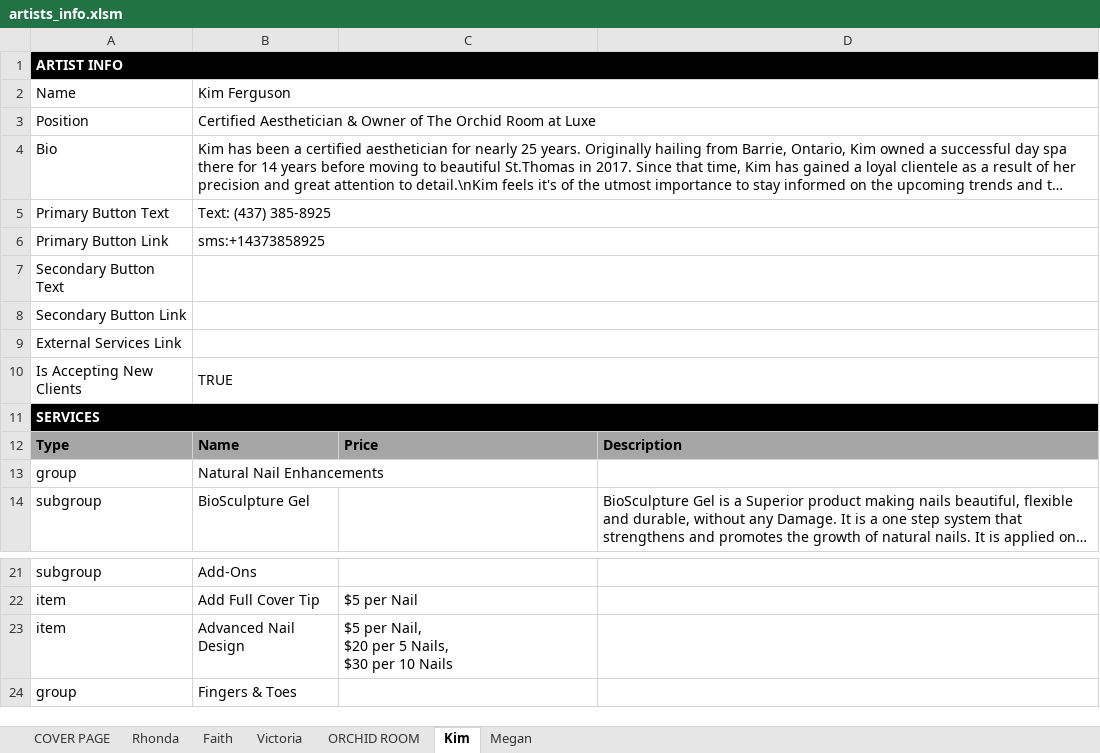
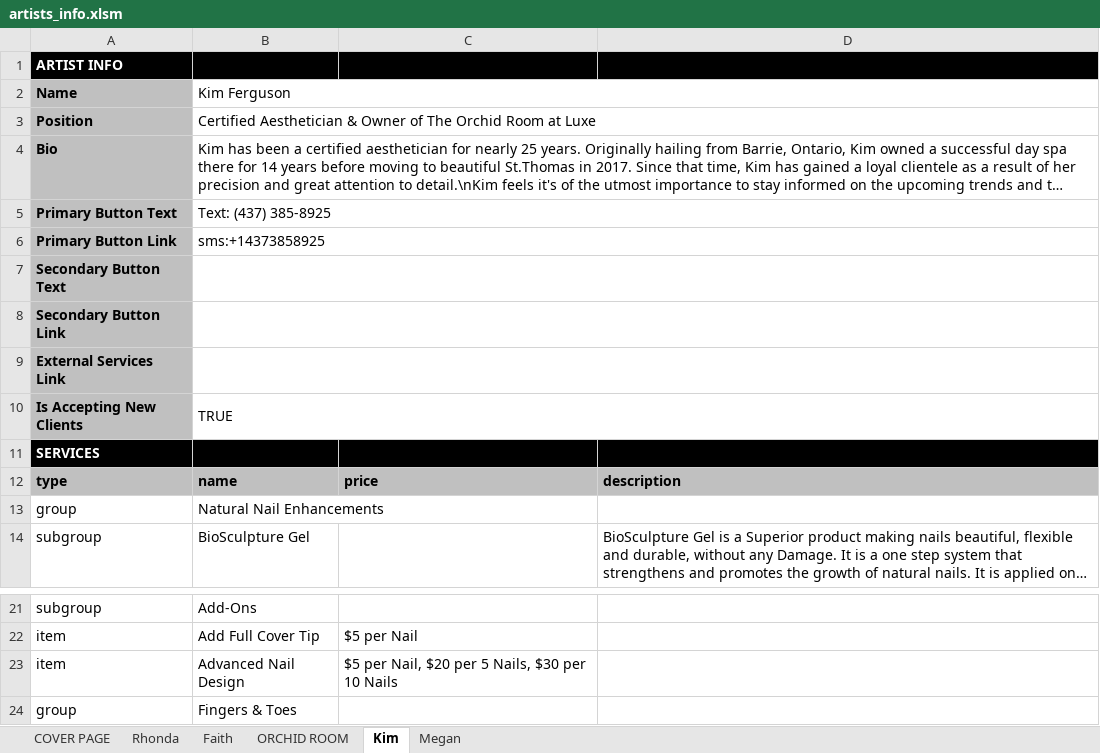
Before and after one commit to LuxeHairArtistryCo/LuxeHairArtistryCo.github.io, an Excel workbook: artists_info.xlsm, sheet Kim, drawn as a sheet; only a part is shown, gaps mark what is left out; long unchanged cells end in …; values as stored, in another font and other column widths than the file's, no borders; conditional formats not drawn; removed rows and columns are numbered as before the commit, all else as after; the diff covers the shown part only; the diff names each change by its address in the sheet, - before the commit and + after, or states it on an @@ line.

```diff
--- a/artists_info.xlsm (sheet Kim)
+++ b/artists_info.xlsm (sheet Kim)
-sheet tab: Victoria
-A1:D1 merged
@@ A2:A10 fill: none → #C0C0C0, bold: off → on @@
-A11:D11 merged
-row 12: Type | Name | Price | Description
+row 12: type | name | price | description
-C23: …10 Nails
+C23: …10 Nails
```
Also changed, not shown: 248 removed rows elsewhere in this sheet, sheet Rhonda, charts or pictures, 2 other files.
